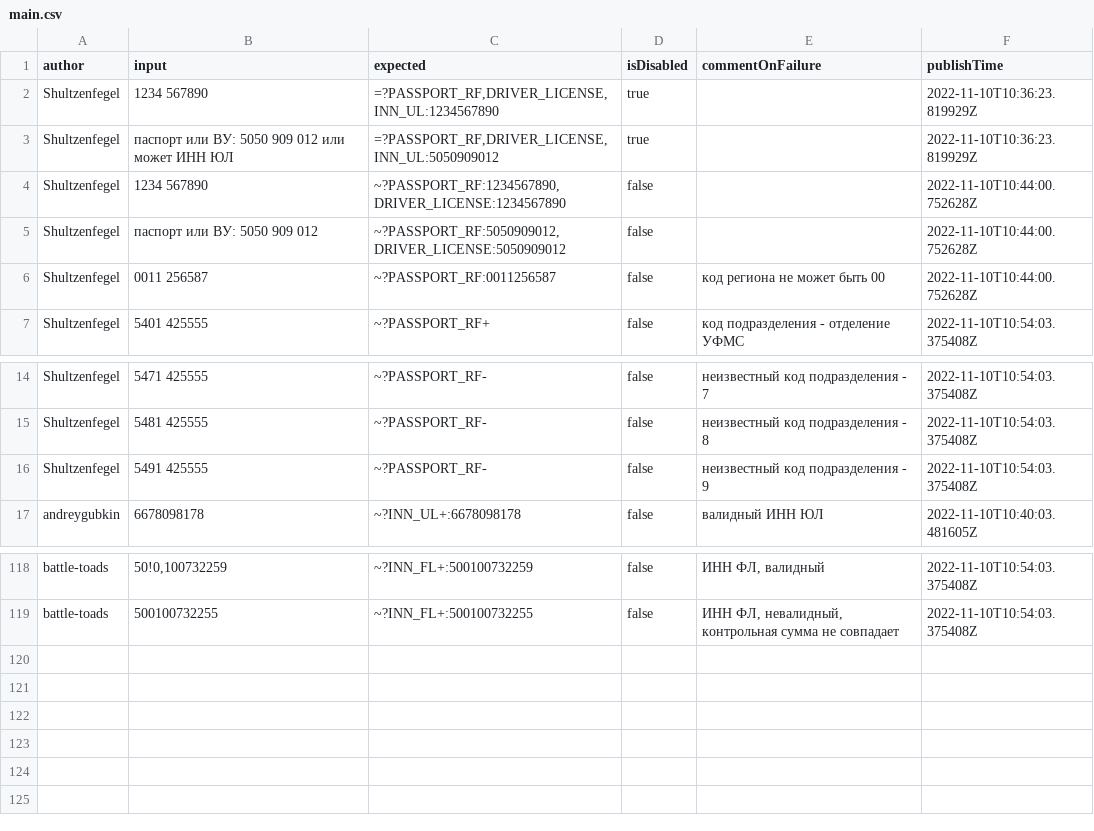
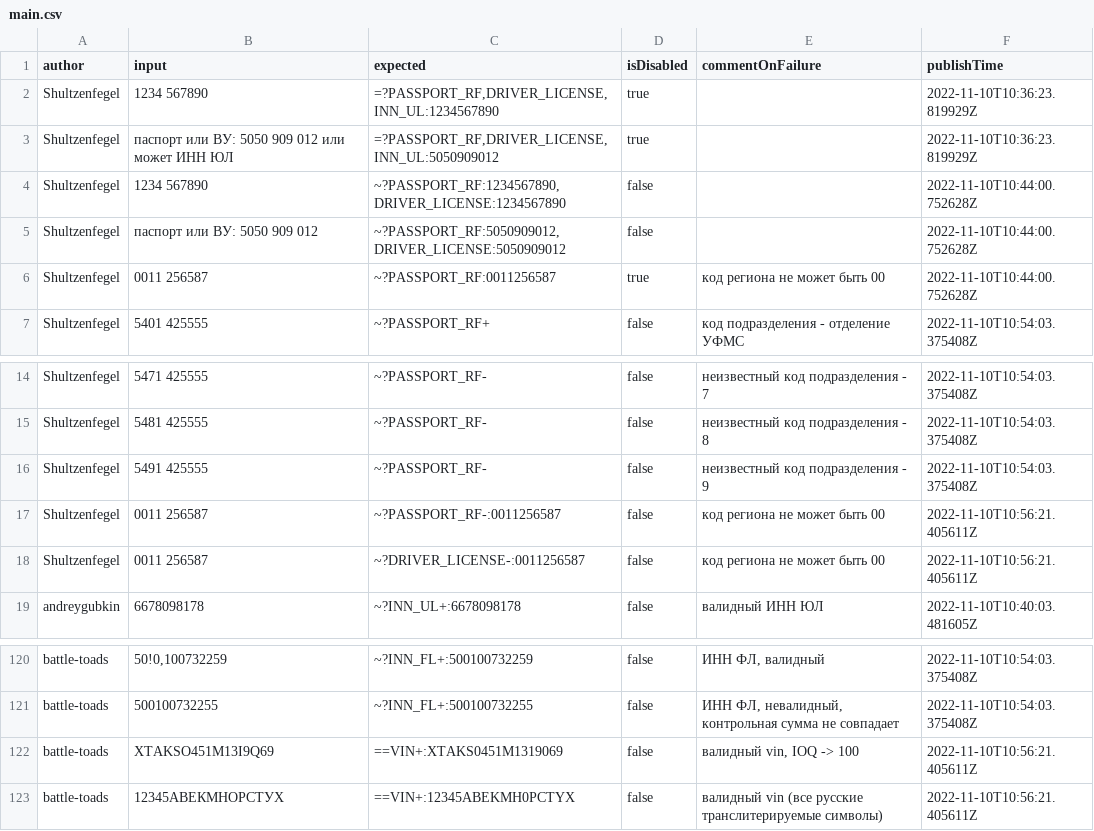
Before and after one commit to spectrum-data/conf2022_the_best_in_the_tests_templates_base, a CSV file: main.csv, drawn as a sheet; only a part is shown, gaps mark what is left out.

Commit message:
Build main.csv

```diff
--- a/main.csv
+++ b/main.csv
@@ -5,3 +5,3 @@ Shultzenfegel|1234 567890|~?PASSPORT_RF:1234567890,DRIVER_LICENSE:1234567890|fal
 Shultzenfegel|паспорт или ВУ: 5050 909 012|~?PASSPORT_RF:5050909012,DRIVER_LICENSE:5050909012|false||2022-11-10T10:44:00.752628Z
-Shultzenfegel|0011 256587|~?PASSPORT_RF:0011256587|false|код региона не может быть 00|2022-11-10T10:44:00.752628Z
+Shultzenfegel|0011 256587|~?PASSPORT_RF:0011256587|true|код региона не может быть 00|2022-11-10T10:44:00.752628Z
 Shultzenfegel|5401 425555|~?PASSPORT_RF+|false|код подразделения - отделение УФМС|2022-11-10T10:54:03.375408Z
@@ -16,2 +16,4 @@ Shultzenfegel|5481 425555|~?PASSPORT_RF-|false|неизвестный код п
 Shultzenfegel|5491 425555|~?PASSPORT_RF-|false|неизвестный код подразделения - 9|2022-11-10T10:54:03.375408Z
+Shultzenfegel|0011 256587|~?PASSPORT_RF-:0011256587|false|код региона не может быть 00|2022-11-10T10:56:21.405611Z
+Shultzenfegel|0011 256587|~?DRIVER_LICENSE-:0011256587|false|код региона не может быть 00|2022-11-10T10:56:21.405611Z
 andreygubkin|6678098178|~?INN_UL+:6678098178|false|валидный ИНН ЮЛ|2022-11-10T10:40:03.481605Z
@@ -119 +121,3 @@ battle-toads|50!0,100732259|~?INN_FL+:500100732259|false|ИНН ФЛ, валид
 battle-toads|500100732255|~?INN_FL+:500100732255|false|ИНН ФЛ, невалидный, контрольная сумма не совпадает|2022-11-10T10:54:03.375408Z
+battle-toads|XTAKSO451M13I9Q69|==VIN+:XTAKS0451M1319069|false|валидный vin, IOQ -> 100|2022-11-10T10:56:21.405611Z
+battle-toads|12345АВЕКМНОРСТУХ|==VIN+:12345ABEKMH0PCTYX|false|валидный vin (все русские транслитерируемые символы)|2022-11-10T10:56:21.405611Z
```
Also changed, not shown: locals/Shultzenfegel/local.csv, locals/battle-toads/local.csv.
